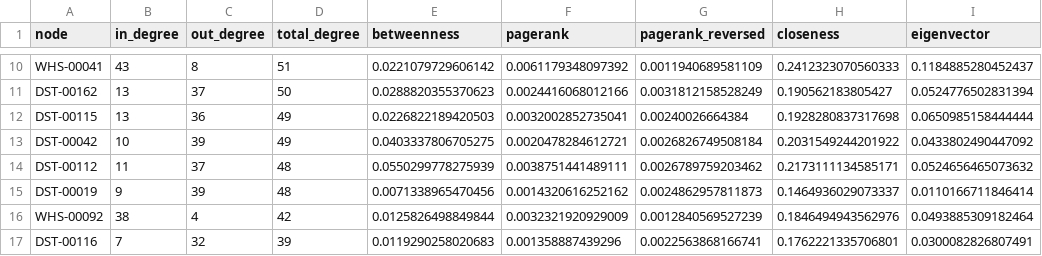
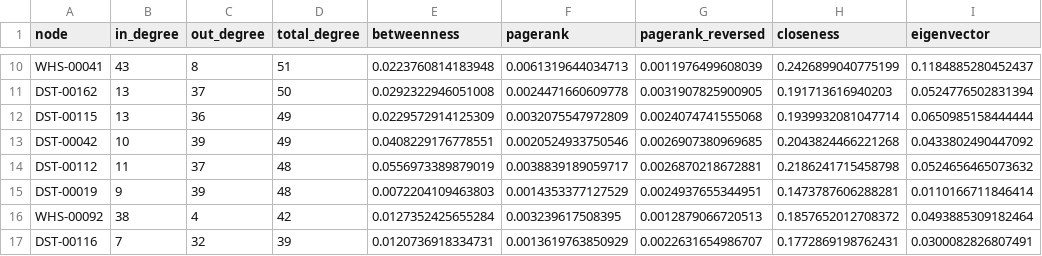
Before and after one commit to gL1TchE0/SNA_case_study, a CSV file: supply-chain-sna/reports/tables/top20_total_degree.csv, drawn as a sheet; only a part is shown, gaps mark what is left out; the diff covers the shown part only; the diff names each change by its address in the sheet, - before the commit and + after, or states it on an @@ line.

```diff
--- a/supply-chain-sna/reports/tables/top20_total_degree.csv
+++ b/supply-chain-sna/reports/tables/top20_total_degree.csv
-E10 (betweenness): 0.0221079729606142
+E10 (betweenness): 0.0223760814183948
-F10 (pagerank): 0.0061179348097392
+F10 (pagerank): 0.0061319644034713
-G10 (pagerank_reversed): 0.0011940689581109
+G10 (pagerank_reversed): 0.0011976499608039
-H10 (closeness): 0.2412323070560333
+H10 (closeness): 0.2426899040775199
-E11 (betweenness): 0.0288820355370623
+E11 (betweenness): 0.0292322946051008
-F11 (pagerank): 0.0024416068012166
+F11 (pagerank): 0.0024471660609778
-G11 (pagerank_reversed): 0.0031812158528249
+G11 (pagerank_reversed): 0.0031907825900905
-H11 (closeness): 0.190562183805427
+H11 (closeness): 0.191713616940203
-E12 (betweenness): 0.0226822189420503
+E12 (betweenness): 0.0229572914125309
-F12 (pagerank): 0.0032002852735041
+F12 (pagerank): 0.0032075547972809
-G12 (pagerank_reversed): 0.00240026664384
+G12 (pagerank_reversed): 0.0024074741555068
-H12 (closeness): 0.1928280837317698
+H12 (closeness): 0.1939932081047714
-E13 (betweenness): 0.0403337806705275
+E13 (betweenness): 0.0408229176778551
-F13 (pagerank): 0.0020478284612721
+F13 (pagerank): 0.0020524933750546
-G13 (pagerank_reversed): 0.0026826749508184
+G13 (pagerank_reversed): 0.0026907380969685
-H13 (closeness): 0.2031549244201922
+H13 (closeness): 0.2043824466221268
-E14 (betweenness): 0.0550299778275939
+E14 (betweenness): 0.0556973389879019
-F14 (pagerank): 0.0038751441489111
+F14 (pagerank): 0.0038839189059717
-G14 (pagerank_reversed): 0.0026789759203462
+G14 (pagerank_reversed): 0.0026870218672881
-H14 (closeness): 0.2173111134585171
+H14 (closeness): 0.2186241715458798
-E15 (betweenness): 0.0071338965470456
+E15 (betweenness): 0.0072204109463803
-F15 (pagerank): 0.0014320616252162
+F15 (pagerank): 0.0014353377127529
-G15 (pagerank_reversed): 0.0024862957811873
+G15 (pagerank_reversed): 0.0024937655344951
-H15 (closeness): 0.1464936029073337
+H15 (closeness): 0.1473787606288281
-E16 (betweenness): 0.0125826498849844
+E16 (betweenness): 0.0127352425655284
-F16 (pagerank): 0.0032321920929009
+F16 (pagerank): 0.003239617508395
-G16 (pagerank_reversed): 0.0012840569527239
+G16 (pagerank_reversed): 0.0012879066720513
-H16 (closeness): 0.1846494943562976
+H16 (closeness): 0.1857652012708372
-E17 (betweenness): 0.0119290258020683
+E17 (betweenness): 0.0120736918334731
-F17 (pagerank): 0.001358887439296
+F17 (pagerank): 0.0013619763850929
-G17 (pagerank_reversed): 0.0022563868166741
+G17 (pagerank_reversed): 0.0022631654986707
-H17 (closeness): 0.1762221335706801
+H17 (closeness): 0.1772869198762431
```
Also changed, not shown: 48 edited cells elsewhere in this file, supply-chain-sna/data/exports/gephi_nodes.csv, supply-chain-sna/reports/results/centrality.csv, 18 other files.
